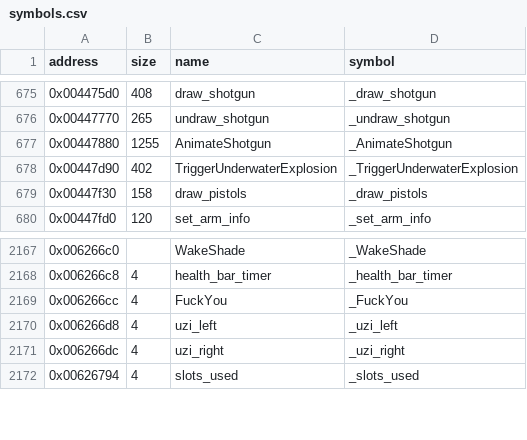
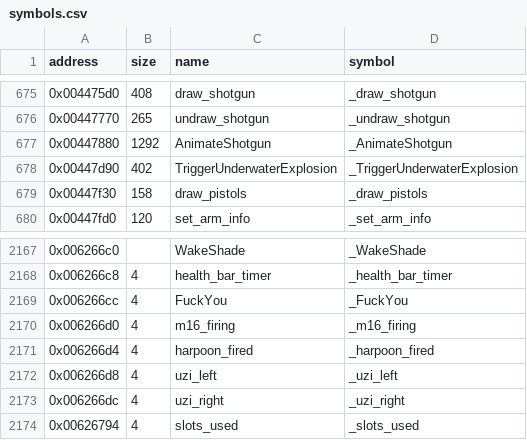
Before and after one commit to LostArtefacts/tr03, a CSV file: config/symbols.csv, drawn as a sheet; only a part is shown, gaps mark what is left out.

```diff
--- a/config/symbols.csv
+++ b/config/symbols.csv
@@ -676,3 +676,3 @@ address,size,name,symbol
 0x00447770,265,undraw_shotgun,_undraw_shotgun
-0x00447880,1255,AnimateShotgun,_AnimateShotgun
+0x00447880,1292,AnimateShotgun,_AnimateShotgun
 0x00447d90,402,TriggerUnderwaterExplosion,_TriggerUnderwaterExplosion
@@ -2169,2 +2169,4 @@ address,size,name,symbol
 0x006266cc,4,FuckYou,_FuckYou
+0x006266d0,4,m16_firing,_m16_firing
+0x006266d4,4,harpoon_fired,_harpoon_fired
 0x006266d8,4,uzi_left,_uzi_left
```
Also changed, not shown: 2 other files.
